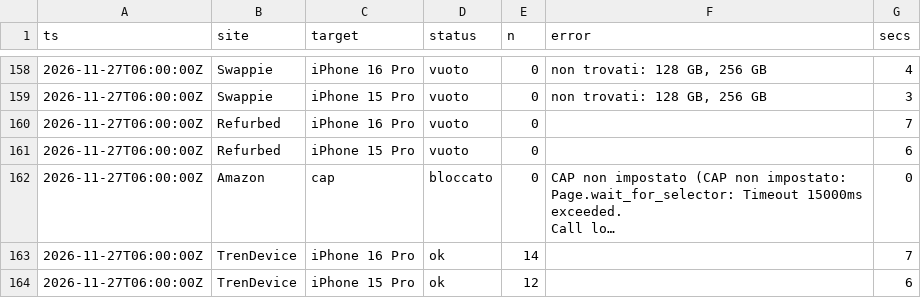
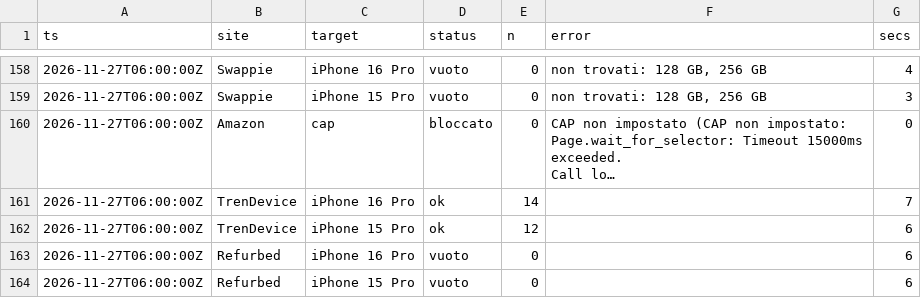
Before and after one commit to simonespasiano/iphone-price-monitor, a CSV file: data/runs/2026-11.csv, drawn as a sheet; only a part is shown, gaps mark what is left out; long unchanged cells end in …; removed rows and columns are numbered as before the commit, all else as after; the diff names each change by its address in the sheet, - before the commit and + after, or states it on an @@ line.

```diff
--- a/data/runs/2026-11.csv
+++ b/data/runs/2026-11.csv
-row 160: 2026-11-27T06:00:00Z | Refurbed | iPhone 16 Pro | vuoto | 0 |  | 7
+row 163: 2026-11-27T06:00:00Z | Refurbed | iPhone 16 Pro | vuoto | 0 |  | 6
@@ row 161 moved to row 164: 2026-11-27T06:00:00Z @@
```
Also changed, not shown: 2 other files.
